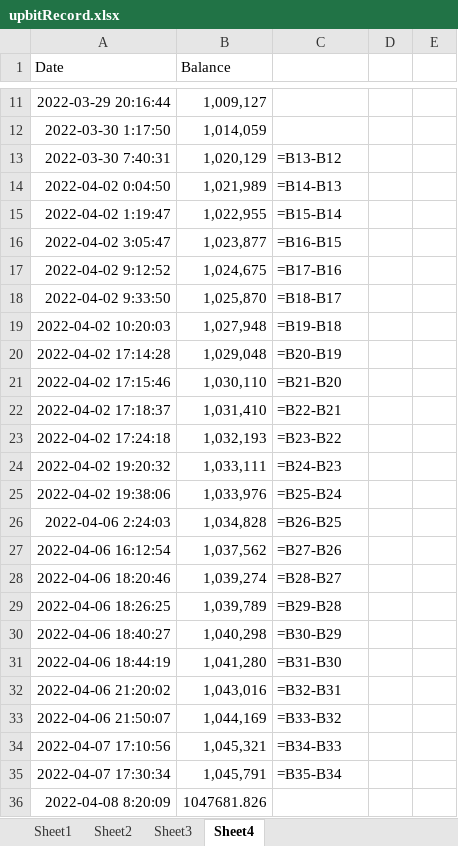
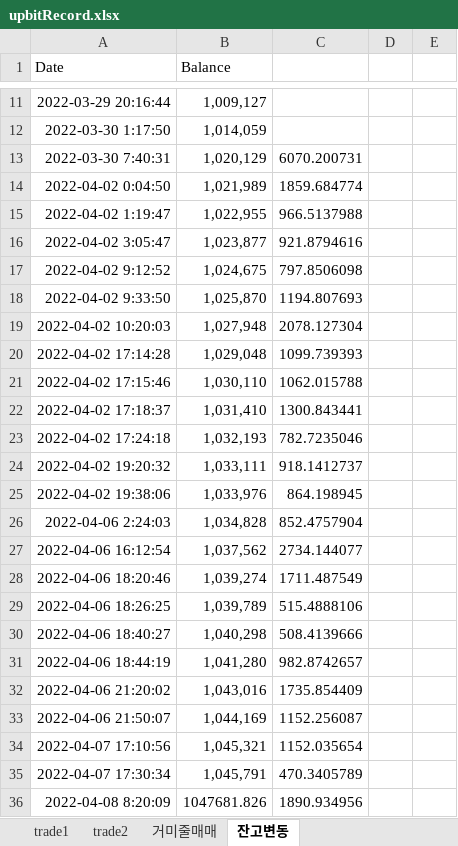
Before and after one commit to kkuho/pracgtice, an Excel workbook: upbitRecord.xlsx, sheet 잔고변동, drawn as a sheet; only a part is shown, gaps mark what is left out; values as stored, in another font and other column widths than the file's, no borders; formulas without a stored value are shown as written; the diff covers the shown part only; the diff names each change by its address in the sheet, - before the commit and + after, or states it on an @@ line.

Commit message:
upbit auto trade v.4.0

```diff
--- a/upbitRecord.xlsx (sheet 잔고변동)
+++ b/upbitRecord.xlsx (sheet 잔고변동)
-sheet tab: Sheet1
+sheet tab: trade1
-sheet tab: Sheet2
+sheet tab: trade2
-sheet tab: Sheet3
+sheet tab: 거미줄매매
-sheet tab: Sheet4
+sheet tab: 잔고변동
-C13: =B13-B12
+C13: 6070.200731
-C14: =B14-B13
+C14: 1859.684774
-C15: =B15-B14
+C15: 966.5137988
-C16: =B16-B15
+C16: 921.8794616
-C17: =B17-B16
+C17: 797.8506098
-C18: =B18-B17
+C18: 1194.807693
-C19: =B19-B18
+C19: 2078.127304
-C20: =B20-B19
+C20: 1099.739393
-C21: =B21-B20
+C21: 1062.015788
-C22: =B22-B21
+C22: 1300.843441
-C23: =B23-B22
+C23: 782.7235046
-C24: =B24-B23
+C24: 918.1412737
-C25: =B25-B24
+C25: 864.198945
-C26: =B26-B25
+C26: 852.4757904
-C27: =B27-B26
+C27: 2734.144077
-C28: =B28-B27
+C28: 1711.487549
-C29: =B29-B28
+C29: 515.4888106
-C30: =B30-B29
+C30: 508.4139666
-C31: =B31-B30
+C31: 982.8742657
-C32: =B32-B31
+C32: 1735.854409
-C33: =B33-B32
+C33: 1152.256087
-C34: =B34-B33
+C34: 1152.035654
-C35: =B35-B34
+C35: 470.3405789
-C36: (empty)
+C36: 1890.934956
```
Also changed, not shown: 1 edited cell elsewhere in this sheet, sheet trade2, sheet trade1, 1 other file.
